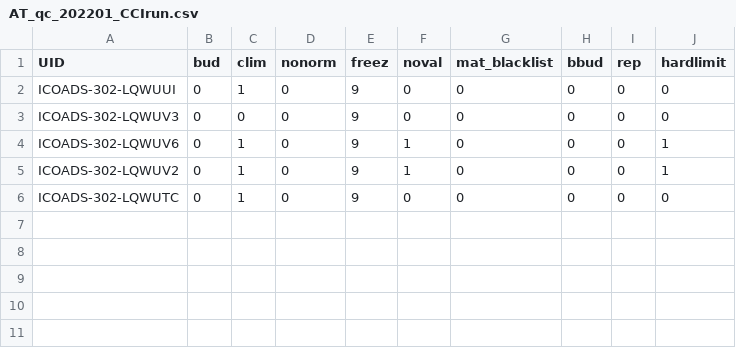
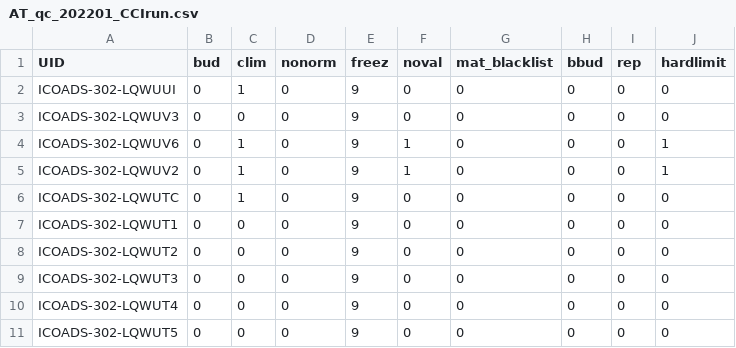
Before and after one commit to glamod/cdm-testdata, a CSV file: metoffice_qc/base/2022/01/AT_qc_202201_CCIrun.csv, drawn as a sheet; the diff names each change by its address in the sheet, - before the commit and + after, or states it on an @@ line.

```diff
--- a/metoffice_qc/base/2022/01/AT_qc_202201_CCIrun.csv
+++ b/metoffice_qc/base/2022/01/AT_qc_202201_CCIrun.csv
+row 7: ICOADS-302-LQWUT1 | 0 | 0 | 0 | 9 | 0 | 0 | 0 | 0 | 0
+row 8: ICOADS-302-LQWUT2 | 0 | 0 | 0 | 9 | 0 | 0 | 0 | 0 | 0
+row 9: ICOADS-302-LQWUT3 | 0 | 0 | 0 | 9 | 0 | 0 | 0 | 0 | 0
+row 10: ICOADS-302-LQWUT4 | 0 | 0 | 0 | 9 | 0 | 0 | 0 | 0 | 0
+row 11: ICOADS-302-LQWUT5 | 0 | 0 | 0 | 9 | 0 | 0 | 0 | 0 | 0
```
Also changed, not shown: metoffice_qc/base/2022/01/DPT_qc_202201_CCIrun.csv, metoffice_qc/base/2022/01/POS_qc_202201_CCIrun.csv, 15 other files.
